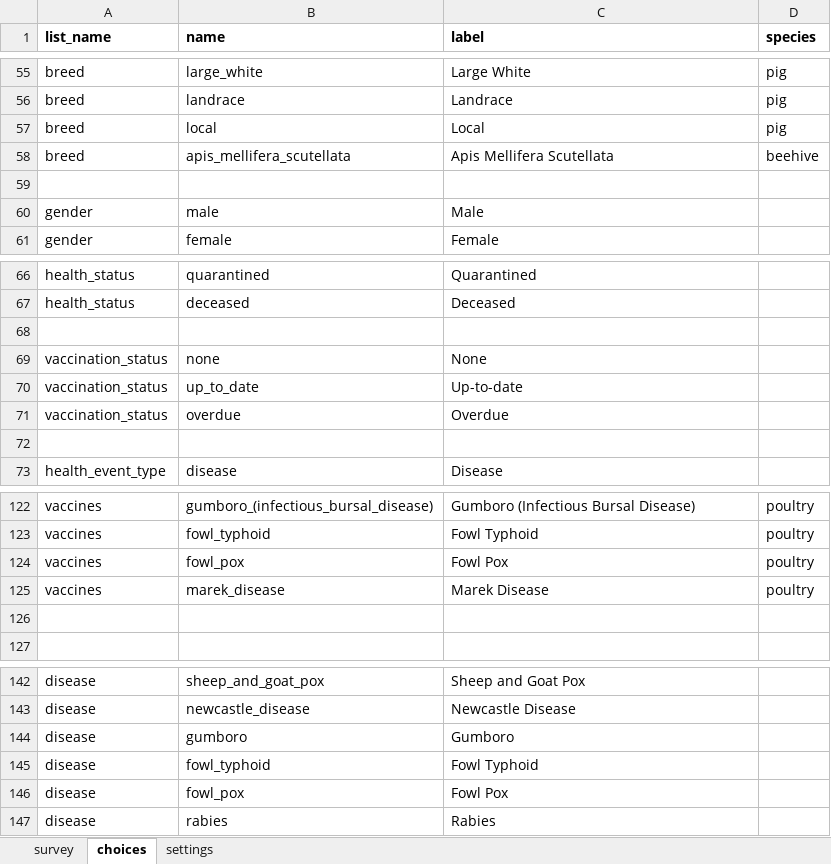
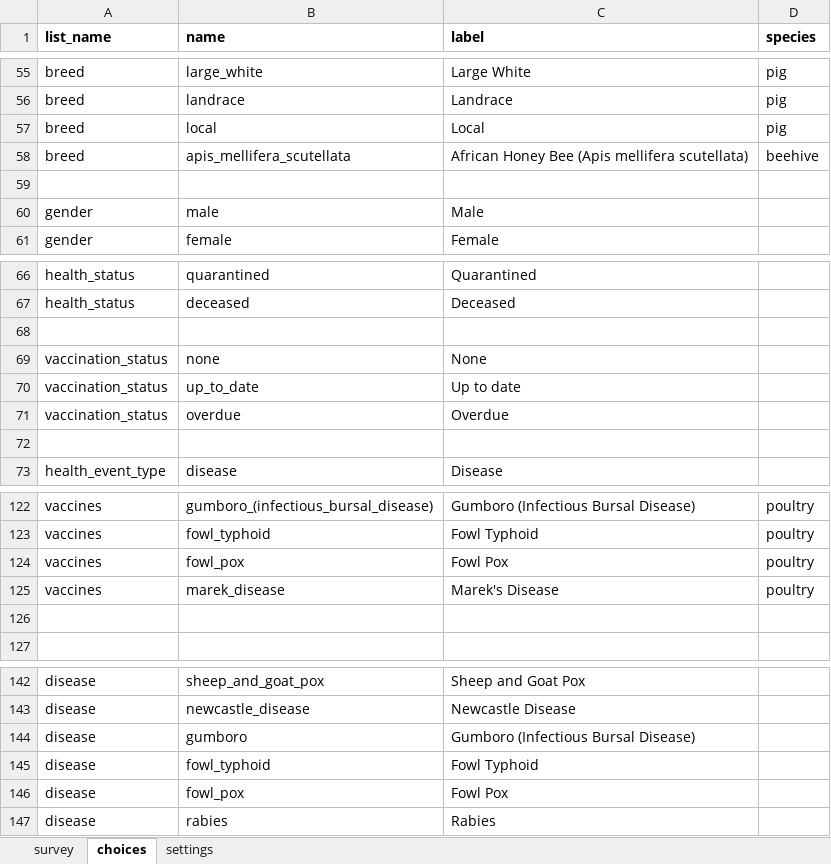
Before and after one commit to Centre-for-Open-Societal-Systems/livestock-registry, an Excel workbook: odk/livestock_registry.xlsx, sheet choices, drawn as a sheet; only a part is shown, gaps mark what is left out; values as stored, in another font and other column widths than the file's, no borders; the diff names each change by its address in the sheet, - before the commit and + after, or states it on an @@ line.

Commit message:
Make every ODK form text readable: required messages, plain validation messages and hints (#143)
Field names, choice names, constraints and calculations are unchanged. Form
version v5.

```diff
--- a/odk/livestock_registry.xlsx (sheet choices)
+++ b/odk/livestock_registry.xlsx (sheet choices)
-C58 (label): Apis Mellifera Scutellata
+C58 (label): African Honey Bee (Apis mellifera scutellata)
-C70 (label): Up-to-date
+C70 (label): Up to date
-C125 (label): Marek Disease
+C125 (label): Marek's Disease
-C144 (label): Gumboro
+C144 (label): Gumboro (Infectious Bursal Disease)
```
Also changed, not shown: sheet survey, sheet settings.
